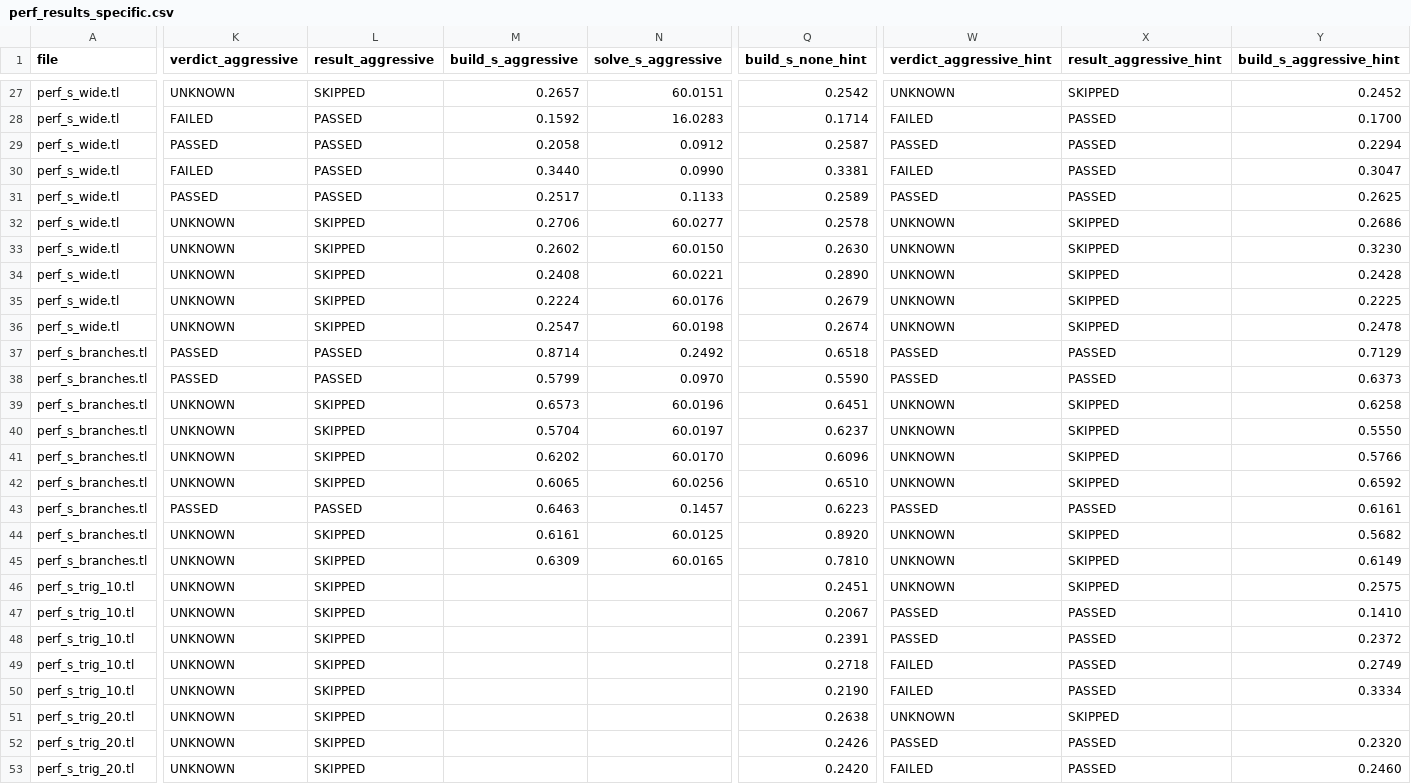
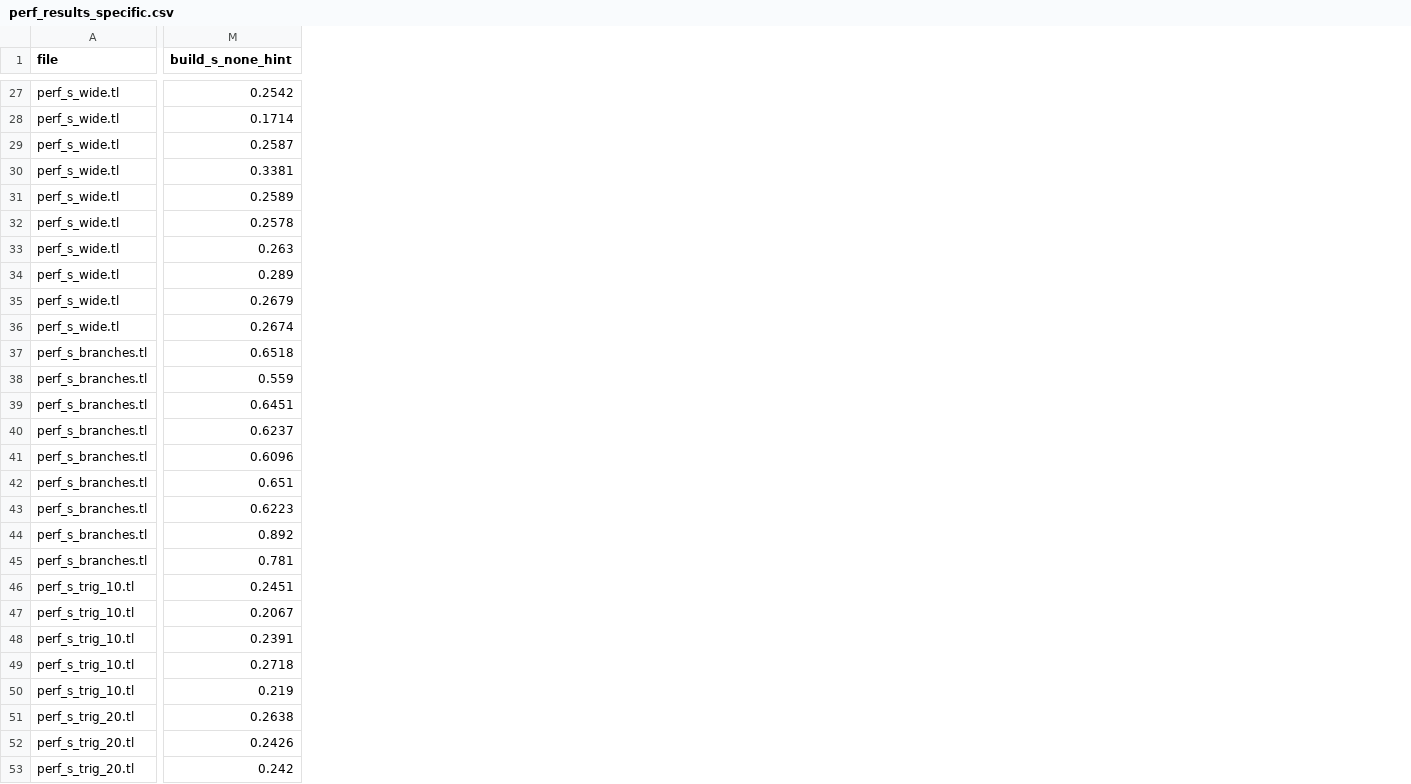
Before and after one commit to chiron-verification/milestone-2, a CSV file: CHC-Verification/performance_tests/perf_results_specific.csv, drawn as a sheet; only a part is shown, gaps mark what is left out; removed rows and columns are numbered as before the commit, all else as after; the diff covers the shown part only; the diff names each change by its address in the sheet, - before the commit and + after, or states it on an @@ line.

```diff
--- a/CHC-Verification/performance_tests/perf_results_specific.csv
+++ b/CHC-Verification/performance_tests/perf_results_specific.csv
-column K (verdict_aggressive), rows 27-53: UNKNOWN | FAILED | PASSED | FAILED | PASSED | UNKNOWN | UNKNOWN | UNKNOWN | UNKNOWN | UNKNOWN | PASSED | PASSED | UNKNOWN | UNKNOWN | UNKNOWN | UNKNOWN | PASSED | UNKNOWN | UNKNOWN | UNKNOWN | UNKNOWN | UNKNOWN | UNKNOWN | UNKNOWN | UNKNOWN | UNKNOWN | UNKNOWN
-column L (result_aggressive), rows 27-53: SKIPPED | PASSED | PASSED | PASSED | PASSED | SKIPPED | SKIPPED | SKIPPED | SKIPPED | SKIPPED | PASSED | PASSED | SKIPPED | SKIPPED | SKIPPED | SKIPPED | PASSED | SKIPPED | SKIPPED | SKIPPED | SKIPPED | SKIPPED | SKIPPED | SKIPPED | SKIPPED | SKIPPED | SKIPPED
-column M (build_s_aggressive), rows 27-45: 0.2657 | 0.1592 | 0.2058 | 0.3440 | 0.2517 | 0.2706 | 0.2602 | 0.2408 | 0.2224 | 0.2547 | 0.8714 | 0.5799 | 0.6573 | 0.5704 | 0.6202 | 0.6065 | 0.6463 | 0.6161 | 0.6309
-column N (solve_s_aggressive), rows 27-45: 60.0151 | 16.0283 | 0.0912 | 0.0990 | 0.1133 | 60.0277 | 60.0150 | 60.0221 | 60.0176 | 60.0198 | 0.2492 | 0.0970 | 60.0196 | 60.0197 | 60.0170 | 60.0256 | 0.1457 | 60.0125 | 60.0165
-column W (verdict_aggressive_hint), rows 27-53: UNKNOWN | FAILED | PASSED | FAILED | PASSED | UNKNOWN | UNKNOWN | UNKNOWN | UNKNOWN | UNKNOWN | PASSED | PASSED | UNKNOWN | UNKNOWN | UNKNOWN | UNKNOWN | PASSED | UNKNOWN | UNKNOWN | UNKNOWN | PASSED | PASSED | FAILED | FAILED | UNKNOWN | PASSED | FAILED
-column X (result_aggressive_hint), rows 27-53: SKIPPED | PASSED | PASSED | PASSED | PASSED | SKIPPED | SKIPPED | SKIPPED | SKIPPED | SKIPPED | PASSED | PASSED | SKIPPED | SKIPPED | SKIPPED | SKIPPED | PASSED | SKIPPED | SKIPPED | SKIPPED | PASSED | PASSED | PASSED | PASSED | SKIPPED | PASSED | PASSED
-column Y (build_s_aggressive_hint), rows 27-53: 0.2452 | 0.1700 | 0.2294 | 0.3047 | 0.2625 | 0.2686 | 0.3230 | 0.2428 | 0.2225 | 0.2478 | 0.7129 | 0.6373 | 0.6258 | 0.5550 | 0.5766 | 0.6592 | 0.6161 | 0.5682 | 0.6149 | 0.2575 | 0.1410 | 0.2372 | 0.2749 | 0.3334 |  | 0.2320 | 0.2460
-M33 (build_s_none_hint): 0.2630
+M33 (build_s_none_hint): 0.263
-M34 (build_s_none_hint): 0.2890
+M34 (build_s_none_hint): 0.289
-M38 (build_s_none_hint): 0.5590
+M38 (build_s_none_hint): 0.559
-M42 (build_s_none_hint): 0.6510
+M42 (build_s_none_hint): 0.651
-M44 (build_s_none_hint): 0.8920
+M44 (build_s_none_hint): 0.892
-M45 (build_s_none_hint): 0.7810
+M45 (build_s_none_hint): 0.781
-M50 (build_s_none_hint): 0.2190
+M50 (build_s_none_hint): 0.219
-M53 (build_s_none_hint): 0.2420
+M53 (build_s_none_hint): 0.242
```
Also changed, not shown: 1 removed column and 35 edited cells elsewhere in this file, CHC-Verification/performance_tests/perf_results_default.csv, CHC-Verification/performance_tests/perf_results_universal.csv, 8 other files.
